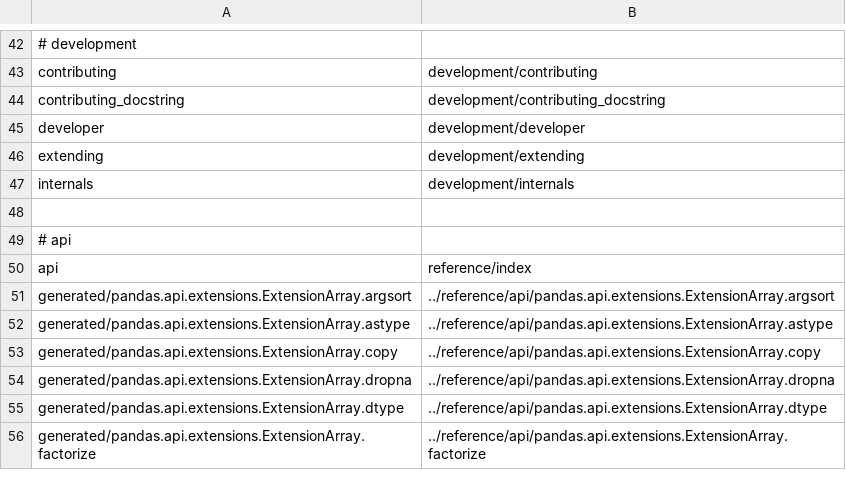
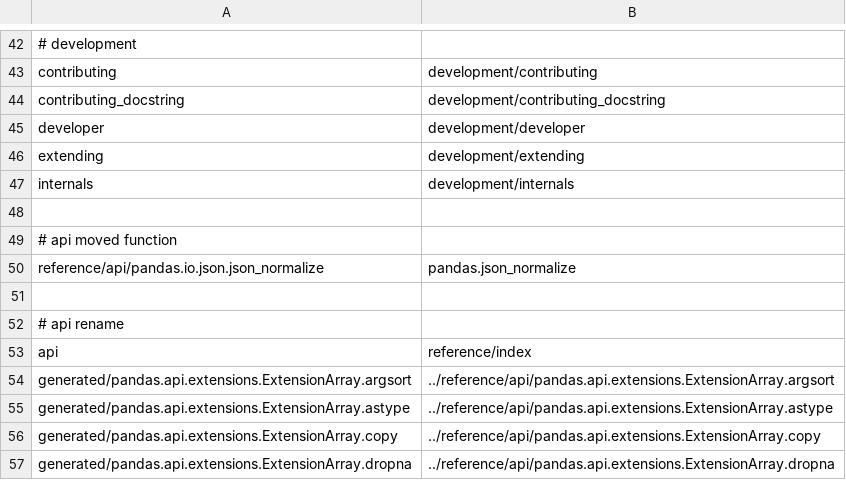
Before and after one commit to mobogaqc/pandas, a CSV file: doc/redirects.csv, drawn as a sheet; only a part is shown, gaps mark what is left out; the shorter side is filled out with more unchanged rows.

Commit message:
DOC: add redirect for moved json_normalize docstring (#31622)

```diff
--- a/doc/redirects.csv
+++ b/doc/redirects.csv
@@ -48,3 +48,6 @@ internals,development/internals
 
-# api
+# api moved function
+reference/api/pandas.io.json.json_normalize,pandas.json_normalize
+
+# api rename
 api,reference/index
```
